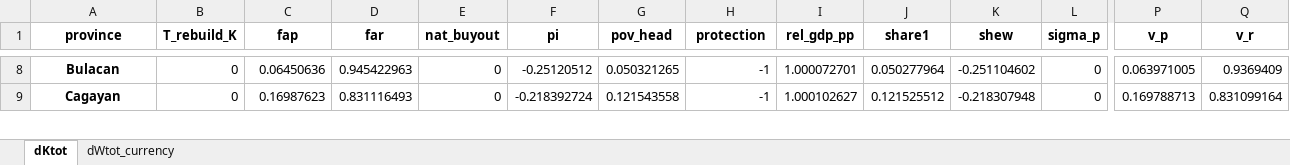
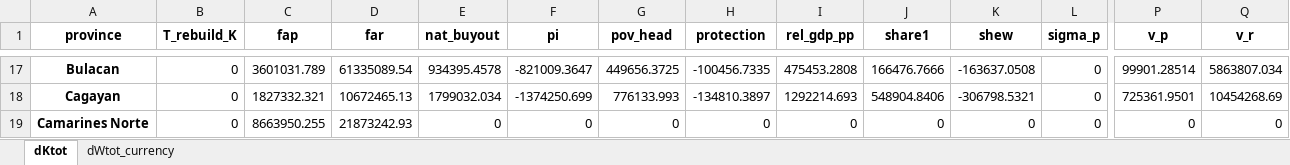
Before and after one commit to adrivsh/resilience_indicator_phl, an Excel workbook: results/derivatives.xlsx, sheet dKtot, drawn as a sheet; only a part is shown, gaps mark what is left out; values as stored, in another font and other column widths than the file's, no borders; conditional formats not drawn; addresses are those after the commit; rows hold the shown columns only; the diff covers the shown part only; the diff names each change by its address in the sheet, - before the commit and + after, or states it on an @@ line.

```diff
--- a/results/derivatives.xlsx (sheet dKtot)
+++ b/results/derivatives.xlsx (sheet dKtot)
-C17 (fap): 0.06450636
+C17 (fap): 3601031.789
-D17 (far): 0.945422963
+D17 (far): 61335089.54
-E17 (nat_buyout): 0
+E17 (nat_buyout): 934395.4578
-F17 (pi): -0.25120512
+F17 (pi): -821009.3647
-G17 (pov_head): 0.050321265
+G17 (pov_head): 449656.3725
-H17 (protection): -1
+H17 (protection): -100456.7335
-I17 (rel_gdp_pp): 1.000072701
+I17 (rel_gdp_pp): 475453.2808
-J17 (share1): 0.050277964
+J17 (share1): 166476.7666
-K17 (shew): -0.251104602
+K17 (shew): -163637.0508
-P17 (v_p): 0.063971005
+P17 (v_p): 99901.28514
-Q17 (v_r): 0.9369409
+Q17 (v_r): 5863807.034
-C18 (fap): 0.16987623
+C18 (fap): 1827332.321
-D18 (far): 0.831116493
+D18 (far): 10672465.13
-E18 (nat_buyout): 0
+E18 (nat_buyout): 1799032.034
-F18 (pi): -0.218392724
+F18 (pi): -1374250.699
-G18 (pov_head): 0.121543558
+G18 (pov_head): 776133.993
-H18 (protection): -1
+H18 (protection): -134810.3897
-I18 (rel_gdp_pp): 1.000102627
+I18 (rel_gdp_pp): 1292214.693
-J18 (share1): 0.121525512
+J18 (share1): 548904.8406
-K18 (shew): -0.218307948
+K18 (shew): -306798.5321
-P18 (v_p): 0.169788713
+P18 (v_p): 725361.9501
-Q18 (v_r): 0.831099164
+Q18 (v_r): 10454268.69
+row 19: Camarines Norte | 0 | 8663950.255 | 21873242.93 | 0 | 0 | 0 | 0 | 0 | 0 | 0 | 0 | 0 | 0
```
Also changed, not shown: 38 added rows and 363 edited cells elsewhere in this sheet, sheet dWtot_currency, inputs/all_data_compiled.xlsx, results/categories.xlsx, 15 other files.
